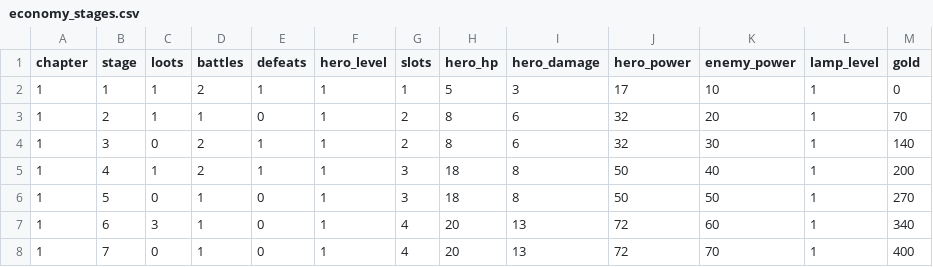
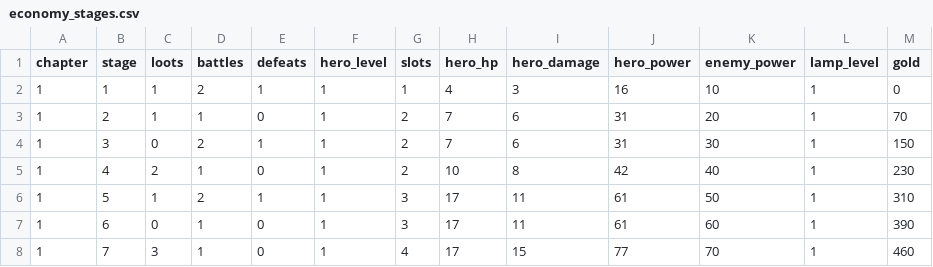
Before and after one commit to labetski-b/Cult.BattleSystem, a CSV file: output/economy_stages.csv, drawn as a sheet; only a part is shown; the diff covers the shown part only.

```diff
--- a/output/economy_stages.csv
+++ b/output/economy_stages.csv
@@ -1,8 +1,8 @@
 chapter,stage,loots,battles,defeats,hero_level,slots,hero_hp,hero_damage,hero_power,enemy_power,lamp_level,gold
-1,1,1,2,1,1,1,5,3,17,10,1,0
-1,2,1,1,0,1,2,8,6,32,20,1,70
-1,3,0,2,1,1,2,8,6,32,30,1,140
-1,4,1,2,1,1,3,18,8,50,40,1,200
-1,5,0,1,0,1,3,18,8,50,50,1,270
-1,6,3,1,0,1,4,20,13,72,60,1,340
-1,7,0,1,0,1,4,20,13,72,70,1,400
+1,1,1,2,1,1,1,4,3,16,10,1,0
+1,2,1,1,0,1,2,7,6,31,20,1,70
+1,3,0,2,1,1,2,7,6,31,30,1,150
+1,4,2,1,0,1,2,10,8,42,40,1,230
+1,5,1,2,1,1,3,17,11,61,50,1,310
+1,6,0,1,0,1,3,17,11,61,60,1,390
+1,7,3,1,0,1,4,17,15,77,70,1,460
```
Also changed, not shown: 3 added rows and 121 edited cells elsewhere in this file, public/economy_stages.csv, 3 other files.
